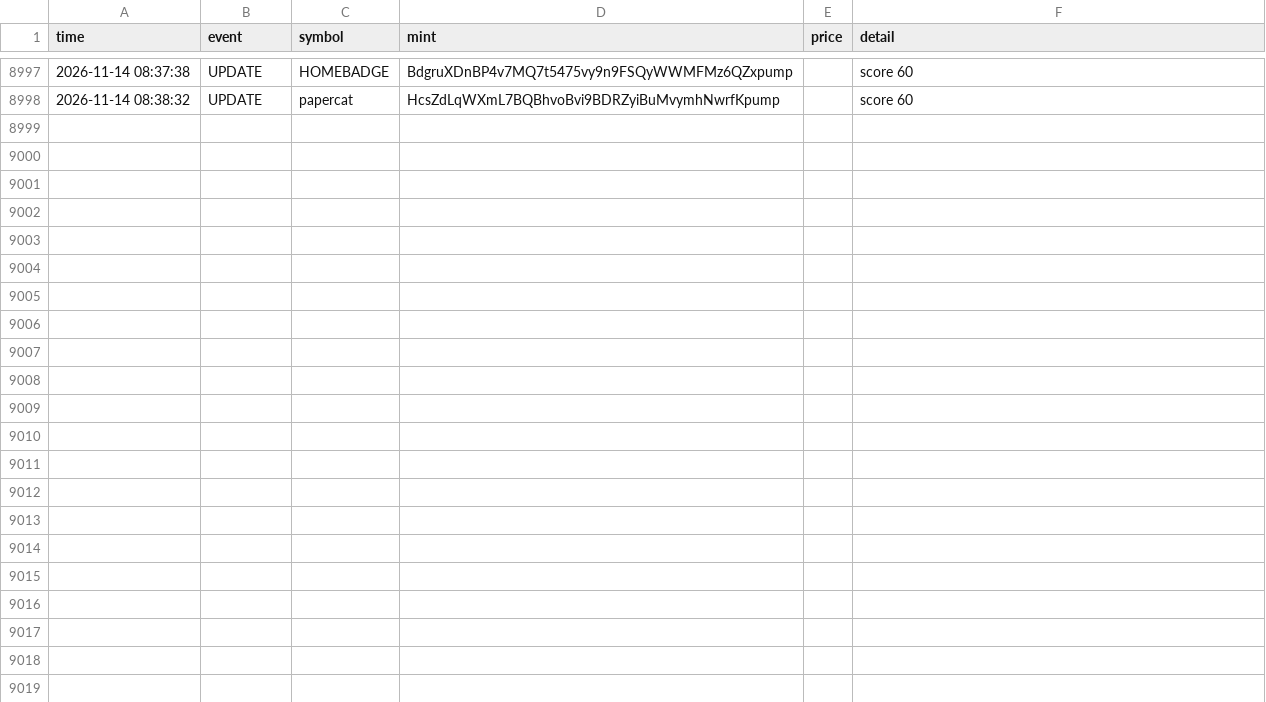
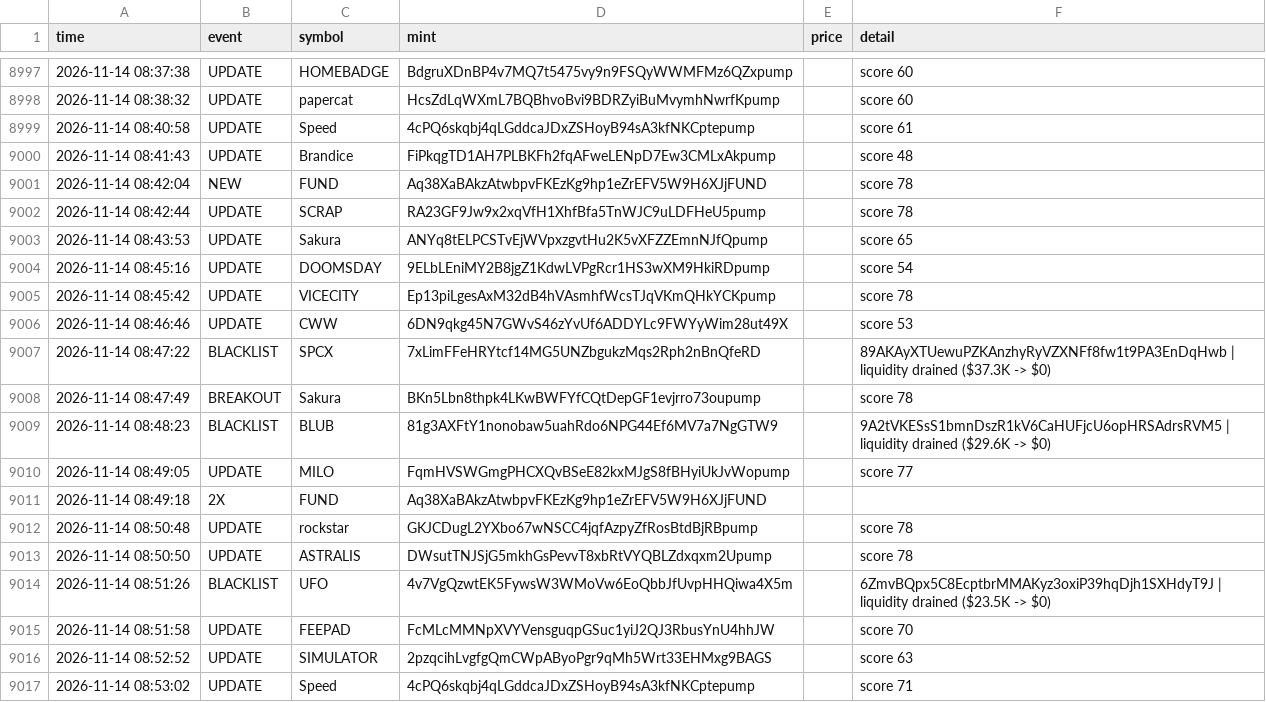
Before and after one commit to kaehwyn/signals, a CSV file: radar_log.csv, drawn as a sheet; only a part is shown, gaps mark what is left out; the diff covers the shown part only.

```diff
--- a/radar_log.csv
+++ b/radar_log.csv
@@ -8998 +8998,20 @@ time,event,symbol,mint,price,detail
 2026-11-14 08:38:32,UPDATE,papercat,HcsZdLqWXmL7BQBhvoBvi9BDRZyiBuMvymhNwrfKpump,,score 60
+2026-11-14 08:40:58,UPDATE,Speed,4cPQ6skqbj4qLGddcaJDxZSHoyB94sA3kfNKCptepump,,score 61
+2026-11-14 08:41:43,UPDATE,Brandice,FiPkqgTD1AH7PLBKFh2fqAFweLENpD7Ew3CMLxAkpump,,score 48
+2026-11-14 08:42:04,NEW,FUND,Aq38XaBAkzAtwbpvFKEzKg9hp1eZrEFV5W9H6XJjFUND,,score 78
+2026-11-14 08:42:44,UPDATE,SCRAP,RA23GF9Jw9x2xqVfH1XhfBfa5TnWJC9uLDFHeU5pump,,score 78
+2026-11-14 08:43:53,UPDATE,Sakura,ANYq8tELPCSTvEjWVpxzgvtHu2K5vXFZZEmnNJfQpump,,score 65
+2026-11-14 08:45:16,UPDATE,DOOMSDAY,9ELbLEniMY2B8jgZ1KdwLVPgRcr1HS3wXM9HkiRDpump,,score 54
+2026-11-14 08:45:42,UPDATE,VICECITY,Ep13piLgesAxM32dB4hVAsmhfWcsTJqVKmQHkYCKpump,,score 78
+2026-11-14 08:46:46,UPDATE,CWW,6DN9qkg45N7GWvS46zYvUf6ADDYLc9FWYyWim28ut49X,,score 53
+2026-11-14 08:47:22,BLACKLIST,SPCX,7xLimFFeHRYtcf14MG5UNZbgukzMqs2Rph2nBnQfeRD,,89AKAyXTUewuPZKAnzhyRyVZXNFf8fw1t9PA3EnDqHwb | liquidity drained ($37.3K -> $0)
+2026-11-14 08:47:49,BREAKOUT,Sakura,BKn5Lbn8thpk4LKwBWFYfCQtDepGF1evjrro73oupump,,score 78
+2026-11-14 08:48:23,BLACKLIST,BLUB,81g3AXFtY1nonobaw5uahRdo6NPG44Ef6MV7a7NgGTW9,,9A2tVKESsS1bmnDszR1kV6CaHUFjcU6opHRSAdrsRVM5 | liquidity drained ($29.6K -> $0)
+2026-11-14 08:49:05,UPDATE,MILO,FqmHVSWGmgPHCXQvBSeE82kxMJgS8fBHyiUkJvWopump,,score 77
+2026-11-14 08:49:18,2X,FUND,Aq38XaBAkzAtwbpvFKEzKg9hp1eZrEFV5W9H6XJjFUND,,
+2026-11-14 08:50:48,UPDATE,rockstar,GKJCDugL2YXbo67wNSCC4jqfAzpyZfRosBtdBjRBpump,,score 78
+2026-11-14 08:50:50,UPDATE,ASTRALIS,DWsutTNJSjG5mkhGsPevvT8xbRtVYQBLZdxqxm2Upump,,score 78
+2026-11-14 08:51:26,BLACKLIST,UFO,4v7VgQzwtEK5FywsW3WMoVw6EoQbbJfUvpHHQiwa4X5m,,6ZmvBQpx5C8EcptbrMMAKyz3oxiP39hqDjh1SXHdyT9J | liquidity drained ($23.5K -> $0)
+2026-11-14 08:51:58,UPDATE,FEEPAD,FcMLcMMNpXVYVensguqpGSuc1yiJ2QJ3RbusYnU4hhJW,,score 70
+2026-11-14 08:52:52,UPDATE,SIMULATOR,2pzqcihLvgfgQmCWpAByoPgr9qMh5Wrt33EHMxg9BAGS,,score 63
+2026-11-14 08:53:02,UPDATE,Speed,4cPQ6skqbj4qLGddcaJDxZSHoyB94sA3kfNKCptepump,,score 71
```
Also changed, not shown: 20 added rows elsewhere in this file, 3 other files.
